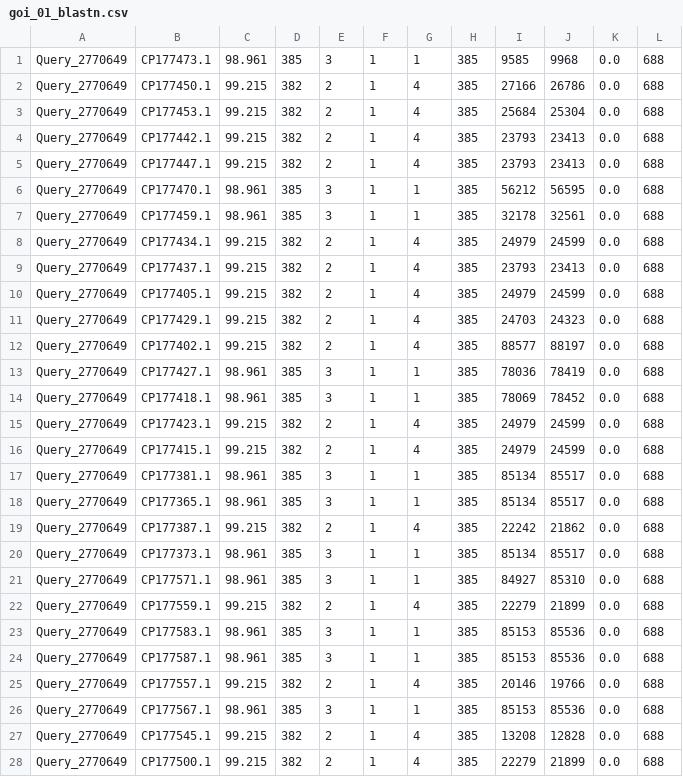
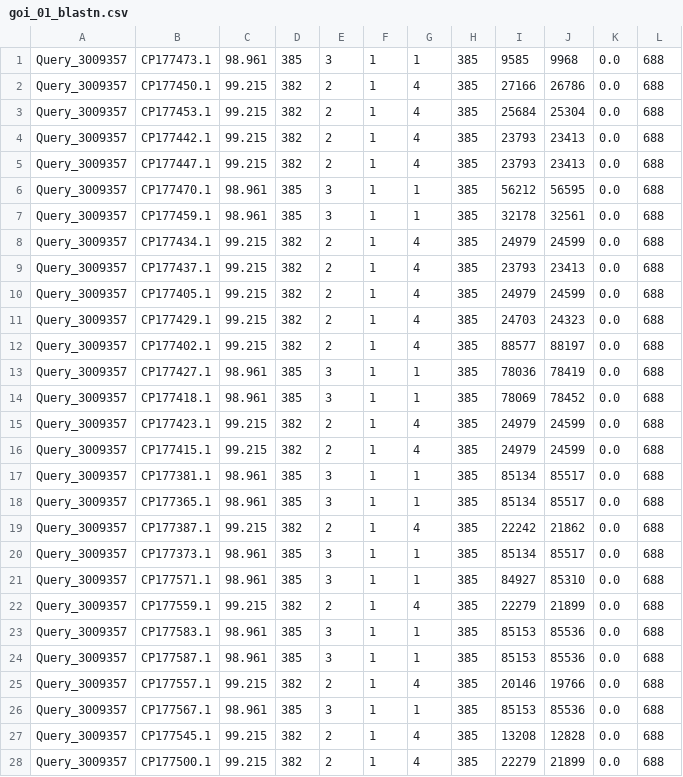
Before and after one commit to alexamurillouman-del/BIS015L_W26_alexamurillouman-del, a CSV file: lab16/homework/data/goi_01_blastn.csv, drawn as a sheet; only a part is shown; the diff covers the shown part only.

```diff
--- a/lab16/homework/data/goi_01_blastn.csv
+++ b/lab16/homework/data/goi_01_blastn.csv
@@ -1,28 +1,28 @@
-Query_2770649,CP177473.1,98.961,385,3,1,1,385,9585,9968,0.0,688
-Query_2770649,CP177450.1,99.215,382,2,1,4,385,27166,26786,0.0,688
-Query_2770649,CP177453.1,99.215,382,2,1,4,385,25684,25304,0.0,688
-Query_2770649,CP177442.1,99.215,382,2,1,4,385,23793,23413,0.0,688
-Query_2770649,CP177447.1,99.215,382,2,1,4,385,23793,23413,0.0,688
-Query_2770649,CP177470.1,98.961,385,3,1,1,385,56212,56595,0.0,688
-Query_2770649,CP177459.1,98.961,385,3,1,1,385,32178,32561,0.0,688
-Query_2770649,CP177434.1,99.215,382,2,1,4,385,24979,24599,0.0,688
-Query_2770649,CP177437.1,99.215,382,2,1,4,385,23793,23413,0.0,688
-Query_2770649,CP177405.1,99.215,382,2,1,4,385,24979,24599,0.0,688
-Query_2770649,CP177429.1,99.215,382,2,1,4,385,24703,24323,0.0,688
-Query_2770649,CP177402.1,99.215,382,2,1,4,385,88577,88197,0.0,688
-Query_2770649,CP177427.1,98.961,385,3,1,1,385,78036,78419,0.0,688
-Query_2770649,CP177418.1,98.961,385,3,1,1,385,78069,78452,0.0,688
-Query_2770649,CP177423.1,99.215,382,2,1,4,385,24979,24599,0.0,688
-Query_2770649,CP177415.1,99.215,382,2,1,4,385,24979,24599,0.0,688
-Query_2770649,CP177381.1,98.961,385,3,1,1,385,85134,85517,0.0,688
-Query_2770649,CP177365.1,98.961,385,3,1,1,385,85134,85517,0.0,688
-Query_2770649,CP177387.1,99.215,382,2,1,4,385,22242,21862,0.0,688
-Query_2770649,CP177373.1,98.961,385,3,1,1,385,85134,85517,0.0,688
-Query_2770649,CP177571.1,98.961,385,3,1,1,385,84927,85310,0.0,688
-Query_2770649,CP177559.1,99.215,382,2,1,4,385,22279,21899,0.0,688
-Query_2770649,CP177583.1,98.961,385,3,1,1,385,85153,85536,0.0,688
-Query_2770649,CP177587.1,98.961,385,3,1,1,385,85153,85536,0.0,688
-Query_2770649,CP177557.1,99.215,382,2,1,4,385,20146,19766,0.0,688
-Query_2770649,CP177567.1,98.961,385,3,1,1,385,85153,85536,0.0,688
-Query_2770649,CP177545.1,99.215,382,2,1,4,385,13208,12828,0.0,688
-Query_2770649,CP177500.1,99.215,382,2,1,4,385,22279,21899,0.0,688
+Query_3009357,CP177473.1,98.961,385,3,1,1,385,9585,9968,0.0,688
+Query_3009357,CP177450.1,99.215,382,2,1,4,385,27166,26786,0.0,688
+Query_3009357,CP177453.1,99.215,382,2,1,4,385,25684,25304,0.0,688
+Query_3009357,CP177442.1,99.215,382,2,1,4,385,23793,23413,0.0,688
+Query_3009357,CP177447.1,99.215,382,2,1,4,385,23793,23413,0.0,688
+Query_3009357,CP177470.1,98.961,385,3,1,1,385,56212,56595,0.0,688
+Query_3009357,CP177459.1,98.961,385,3,1,1,385,32178,32561,0.0,688
+Query_3009357,CP177434.1,99.215,382,2,1,4,385,24979,24599,0.0,688
+Query_3009357,CP177437.1,99.215,382,2,1,4,385,23793,23413,0.0,688
+Query_3009357,CP177405.1,99.215,382,2,1,4,385,24979,24599,0.0,688
+Query_3009357,CP177429.1,99.215,382,2,1,4,385,24703,24323,0.0,688
+Query_3009357,CP177402.1,99.215,382,2,1,4,385,88577,88197,0.0,688
+Query_3009357,CP177427.1,98.961,385,3,1,1,385,78036,78419,0.0,688
+Query_3009357,CP177418.1,98.961,385,3,1,1,385,78069,78452,0.0,688
+Query_3009357,CP177423.1,99.215,382,2,1,4,385,24979,24599,0.0,688
+Query_3009357,CP177415.1,99.215,382,2,1,4,385,24979,24599,0.0,688
+Query_3009357,CP177381.1,98.961,385,3,1,1,385,85134,85517,0.0,688
+Query_3009357,CP177365.1,98.961,385,3,1,1,385,85134,85517,0.0,688
+Query_3009357,CP177387.1,99.215,382,2,1,4,385,22242,21862,0.0,688
+Query_3009357,CP177373.1,98.961,385,3,1,1,385,85134,85517,0.0,688
+Query_3009357,CP177571.1,98.961,385,3,1,1,385,84927,85310,0.0,688
+Query_3009357,CP177559.1,99.215,382,2,1,4,385,22279,21899,0.0,688
+Query_3009357,CP177583.1,98.961,385,3,1,1,385,85153,85536,0.0,688
+Query_3009357,CP177587.1,98.961,385,3,1,1,385,85153,85536,0.0,688
+Query_3009357,CP177557.1,99.215,382,2,1,4,385,20146,19766,0.0,688
+Query_3009357,CP177567.1,98.961,385,3,1,1,385,85153,85536,0.0,688
+Query_3009357,CP177545.1,99.215,382,2,1,4,385,13208,12828,0.0,688
+Query_3009357,CP177500.1,99.215,382,2,1,4,385,22279,21899,0.0,688
```
Also changed, not shown: 22 edited cells elsewhere in this file, 5 other files.
